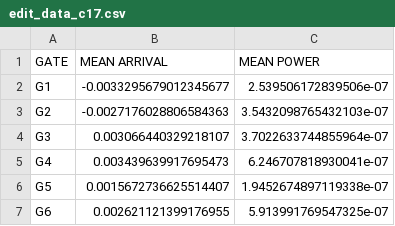
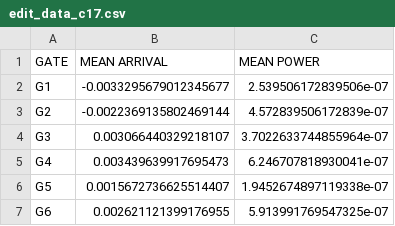
Before and after one commit to Miguel-casarin/circuit_sizing_combinations, a CSV file: output/rank/edit_data_c17.csv, drawn as a sheet.

Commit message:
fix: criado bloqueio para nao travar em um unico gate, obs a fronteira de pareto precissa ser melhor definida

```diff
--- a/output/rank/edit_data_c17.csv
+++ b/output/rank/edit_data_c17.csv
@@ -2,3 +2,3 @@ GATE,MEAN ARRIVAL,MEAN POWER
 G1,-0.0033295679012345677,2.539506172839506e-07
-G2,-0.0027176028806584363,3.5432098765432103e-07
+G2,-0.0022369135802469144,4.572839506172839e-07
 G3,0.003066440329218107,3.7022633744855964e-07
```
Also changed, not shown: 9 other files.
